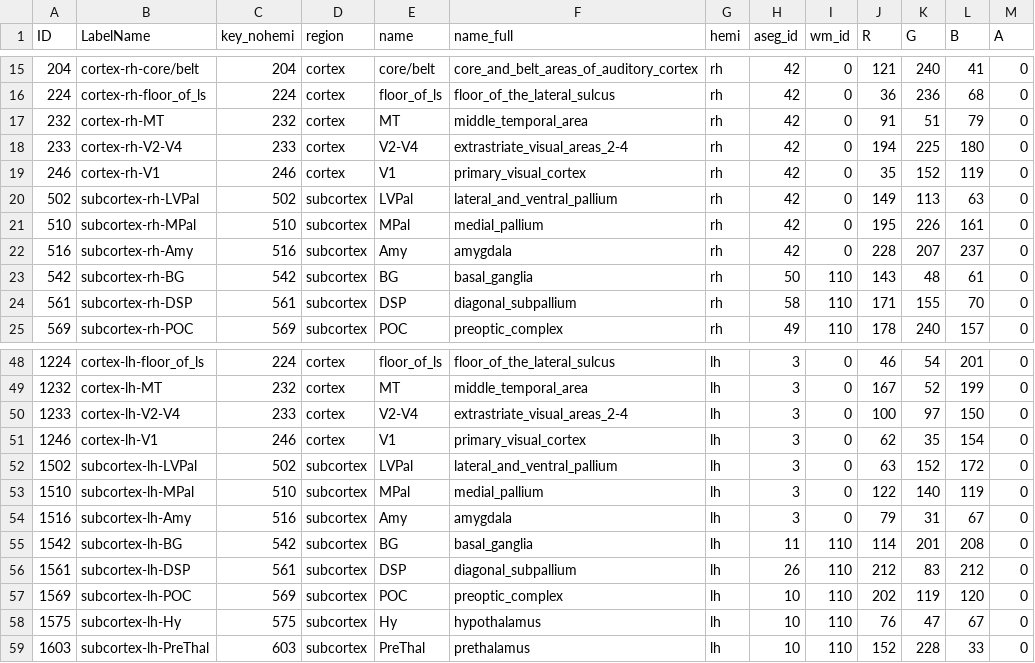
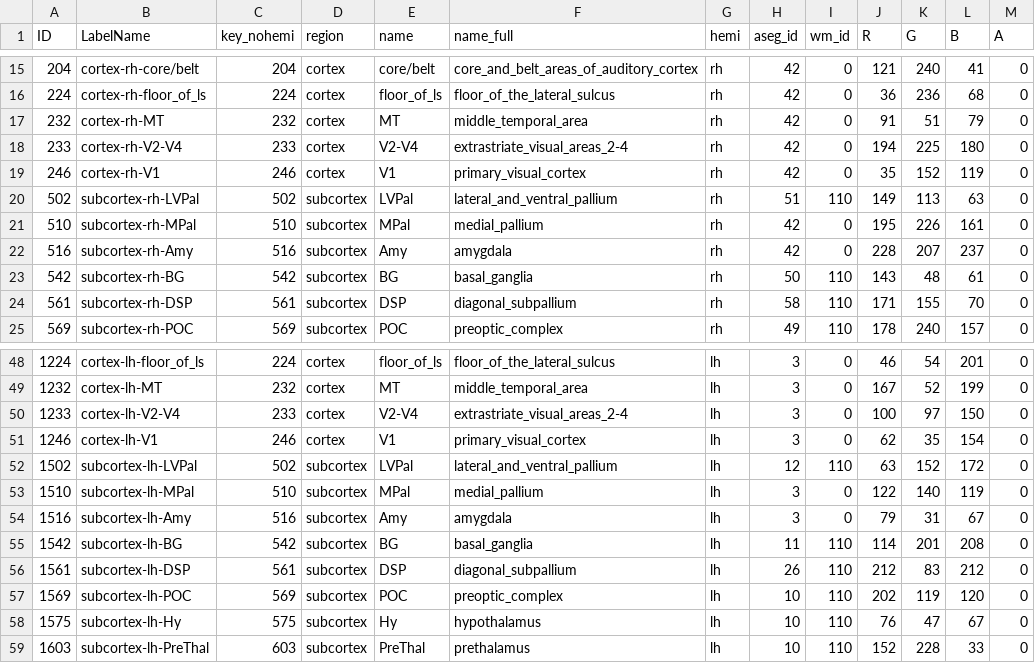
Before and after one commit to xingyu-liu/brainana, a TSV file: src/fastsurfer_nn/atlas/atlas-ARM2/ARM2_ColorLUT.tsv, drawn as a sheet; only a part is shown, gaps mark what is left out.

```diff
--- a/src/fastsurfer_nn/atlas/atlas-ARM2/ARM2_ColorLUT.tsv
+++ b/src/fastsurfer_nn/atlas/atlas-ARM2/ARM2_ColorLUT.tsv
@@ -19,3 +19,3 @@ ID	LabelName	key_nohemi	region	name	name_full	hemi	aseg_id	wm_id	R	G	B	A
 246	cortex-rh-V1	246	cortex	V1	primary_visual_cortex	rh	42	0	35	152	119	0
-502	subcortex-rh-LVPal	502	subcortex	LVPal	lateral_and_ventral_pallium	rh	42	0	149	113	63	0
+502	subcortex-rh-LVPal	502	subcortex	LVPal	lateral_and_ventral_pallium	rh	51	110	149	113	63	0
 510	subcortex-rh-MPal	510	subcortex	MPal	medial_pallium	rh	42	0	195	226	161	0
@@ -51,3 +51,3 @@ ID	LabelName	key_nohemi	region	name	name_full	hemi	aseg_id	wm_id	R	G	B	A
 1246	cortex-lh-V1	246	cortex	V1	primary_visual_cortex	lh	3	0	62	35	154	0
-1502	subcortex-lh-LVPal	502	subcortex	LVPal	lateral_and_ventral_pallium	lh	3	0	63	152	172	0
+1502	subcortex-lh-LVPal	502	subcortex	LVPal	lateral_and_ventral_pallium	lh	12	110	63	152	172	0
 1510	subcortex-lh-MPal	510	subcortex	MPal	medial_pallium	lh	3	0	122	140	119	0
```
Also changed, not shown: 13 other files.
